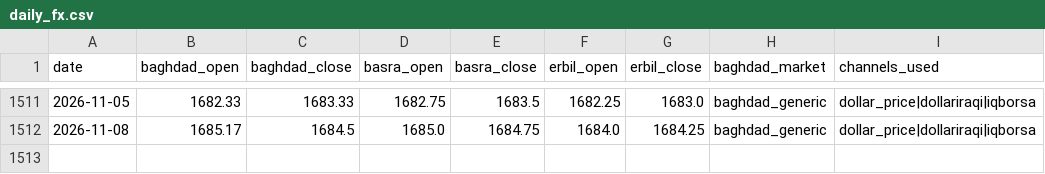
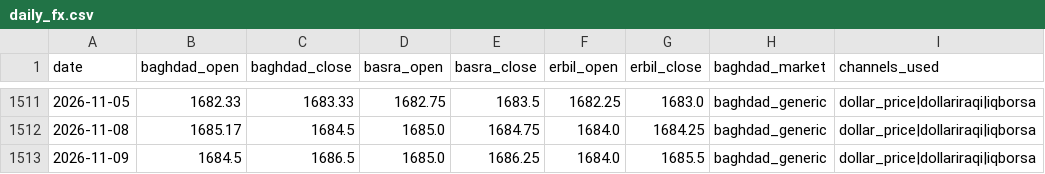
Before and after one commit to HusseinKh90/Iraq-parallel-exchange-rate, a CSV file: data/daily_fx.csv, drawn as a sheet; only a part is shown, gaps mark what is left out; the diff names each change by its address in the sheet, - before the commit and + after, or states it on an @@ line.

```diff
--- a/data/daily_fx.csv
+++ b/data/daily_fx.csv
+row 1513: 2026-11-09 | 1684.5 | 1686.5 | 1685.0 | 1686.25 | 1684.0 | 1685.5 | baghdad_generic | dollar_price|dollariraqi|iqborsa
```
Also changed, not shown: data/consensus_city_day.csv, pipeline/daily/dollar_price.csv, 11 other files.
